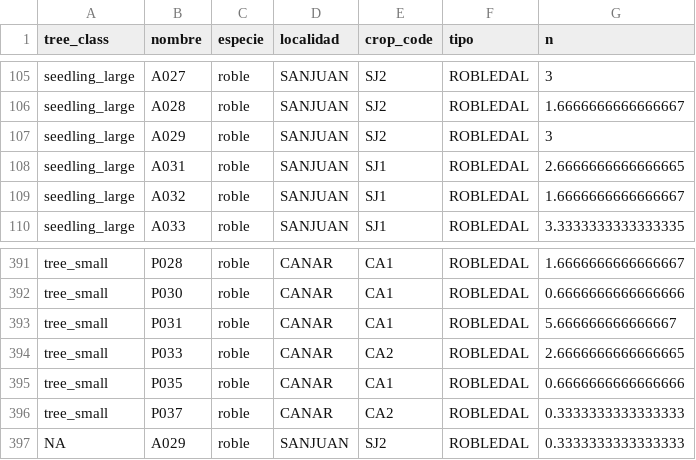
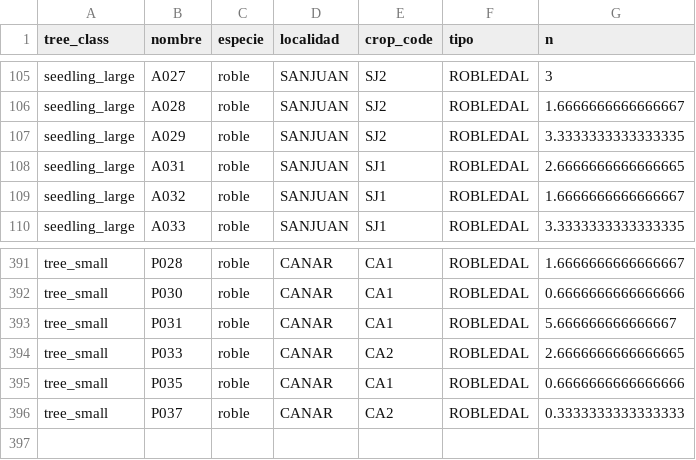
Before and after one commit to ajpelu/qpyr_coloniza, a CSV file: data/abundance_tree_class.csv, drawn as a sheet; only a part is shown, gaps mark what is left out.

```diff
--- a/data/abundance_tree_class.csv
+++ b/data/abundance_tree_class.csv
@@ -106,3 +106,3 @@ seedling_large,A027,roble,SANJUAN,SJ2,ROBLEDAL,3
 seedling_large,A028,roble,SANJUAN,SJ2,ROBLEDAL,1.6666666666666667
-seedling_large,A029,roble,SANJUAN,SJ2,ROBLEDAL,3
+seedling_large,A029,roble,SANJUAN,SJ2,ROBLEDAL,3.3333333333333335
 seedling_large,A031,roble,SANJUAN,SJ1,ROBLEDAL,2.6666666666666665
@@ -396,2 +396 @@ tree_small,P035,roble,CANAR,CA1,ROBLEDAL,0.6666666666666666
 tree_small,P037,roble,CANAR,CA2,ROBLEDAL,0.3333333333333333
-NA,A029,roble,SANJUAN,SJ2,ROBLEDAL,0.3333333333333333
```
Also changed, not shown: data/abundance_size_class.csv, 3 other files.
